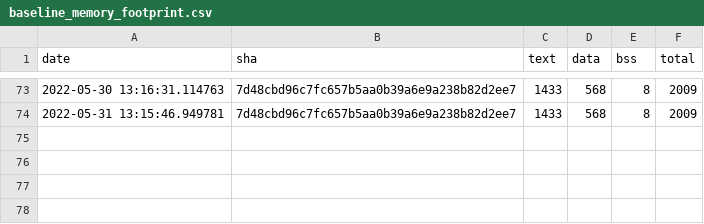
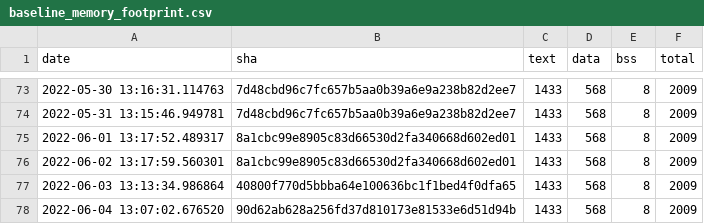
Before and after one commit to open-vela/apps_mlearning_tflite-micro, a CSV file: data/continuous_builds/size_profiling/linux_x86_64_release/baseline_memory_footprint.csv, drawn as a sheet; only a part is shown, gaps mark what is left out.

```diff
--- a/data/continuous_builds/size_profiling/linux_x86_64_release/baseline_memory_footprint.csv
+++ b/data/continuous_builds/size_profiling/linux_x86_64_release/baseline_memory_footprint.csv
@@ -74 +74,5 @@ date,sha,text,data,bss,total
 2022-05-31 13:15:46.949781,7d48cbd96c7fc657b5aa0b39a6e9a238b82d2ee7,1433,568,8,2009
+2022-06-01 13:17:52.489317,8a1cbc99e8905c83d66530d2fa340668d602ed01,1433,568,8,2009
+2022-06-02 13:17:59.560301,8a1cbc99e8905c83d66530d2fa340668d602ed01,1433,568,8,2009
+2022-06-03 13:13:34.986864,40800f770d5bbba64e100636bc1f1bed4f0dfa65,1433,568,8,2009
+2022-06-04 13:07:02.676520,90d62ab628a256fd37d810173e81533e6d51d94b,1433,568,8,2009
```
Also changed, not shown: data/continuous_builds/size_profiling/linux_x86_64_release/interpreter_memory_footprint.csv, data/continuous_builds/size_profiling/linux_x86_64_release/keyword_benchmark.csv.
